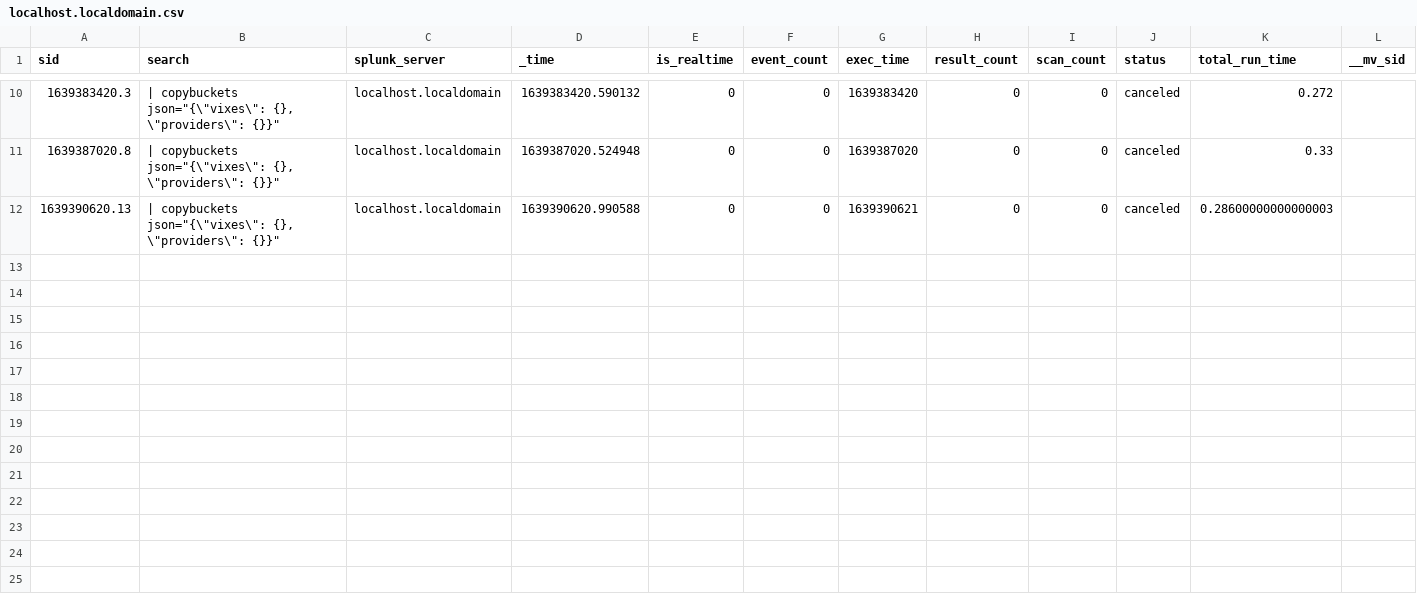
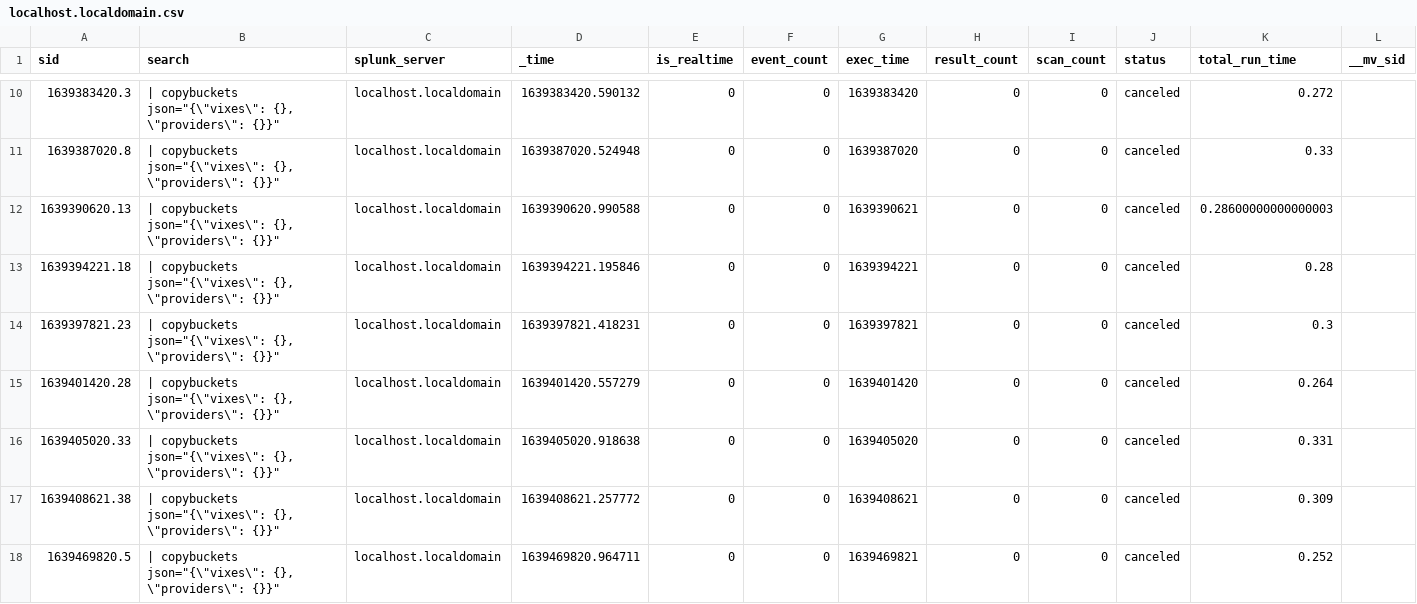
Before and after one commit to alvarosanz1993/test, a CSV file: users/splunk-system-user/splunk_archiver/history/localhost.localdomain.csv, drawn as a sheet; only a part is shown, gaps mark what is left out; rows hold the shown columns only; the diff names each change by its address in the sheet, - before the commit and + after, or states it on an @@ line.

Commit message:
daily autocommit

```diff
--- a/users/splunk-system-user/splunk_archiver/history/localhost.localdomain.csv
+++ b/users/splunk-system-user/splunk_archiver/history/localhost.localdomain.csv
+row 13: 1639394221.18 | | copybuckets json="{\"vixes\": {}, \"providers\": {}}" | localhost.localdomain | 1639394221.195846 | 0 | 0 | 1639394221 | 0 | 0 | canceled | 0.28
+row 14: 1639397821.23 | | copybuckets json="{\"vixes\": {}, \"providers\": {}}" | localhost.localdomain | 1639397821.418231 | 0 | 0 | 1639397821 | 0 | 0 | canceled | 0.3
+row 15: 1639401420.28 | | copybuckets json="{\"vixes\": {}, \"providers\": {}}" | localhost.localdomain | 1639401420.557279 | 0 | 0 | 1639401420 | 0 | 0 | canceled | 0.264
+row 16: 1639405020.33 | | copybuckets json="{\"vixes\": {}, \"providers\": {}}" | localhost.localdomain | 1639405020.918638 | 0 | 0 | 1639405020 | 0 | 0 | canceled | 0.331
+row 17: 1639408621.38 | | copybuckets json="{\"vixes\": {}, \"providers\": {}}" | localhost.localdomain | 1639408621.257772 | 0 | 0 | 1639408621 | 0 | 0 | canceled | 0.309
+row 18: 1639469820.5 | | copybuckets json="{\"vixes\": {}, \"providers\": {}}" | localhost.localdomain | 1639469820.964711 | 0 | 0 | 1639469821 | 0 | 0 | canceled | 0.252
```
